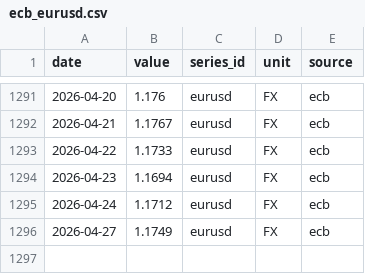
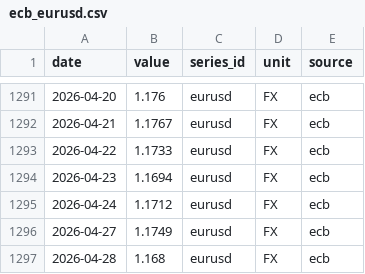
Before and after one commit to nicodelclaux-tech/energy-markets-dashboard, a CSV file: data/raw/ecb_eurusd.csv, drawn as a sheet; only a part is shown, gaps mark what is left out; the diff names each change by its address in the sheet, - before the commit and + after, or states it on an @@ line.

```diff
--- a/data/raw/ecb_eurusd.csv
+++ b/data/raw/ecb_eurusd.csv
+row 1297: 2026-04-28 | 1.168 | eurusd | FX | ecb
```
Also changed, not shown: data/raw/ecb_gbpeur.csv, data/raw/entsoe_DE.csv, 12 other files.
